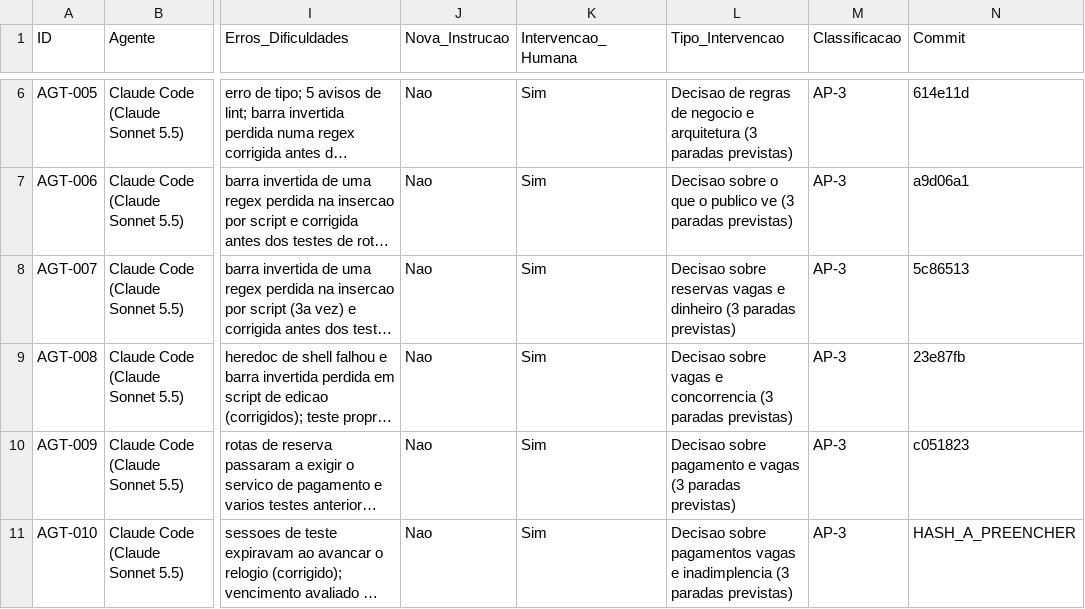
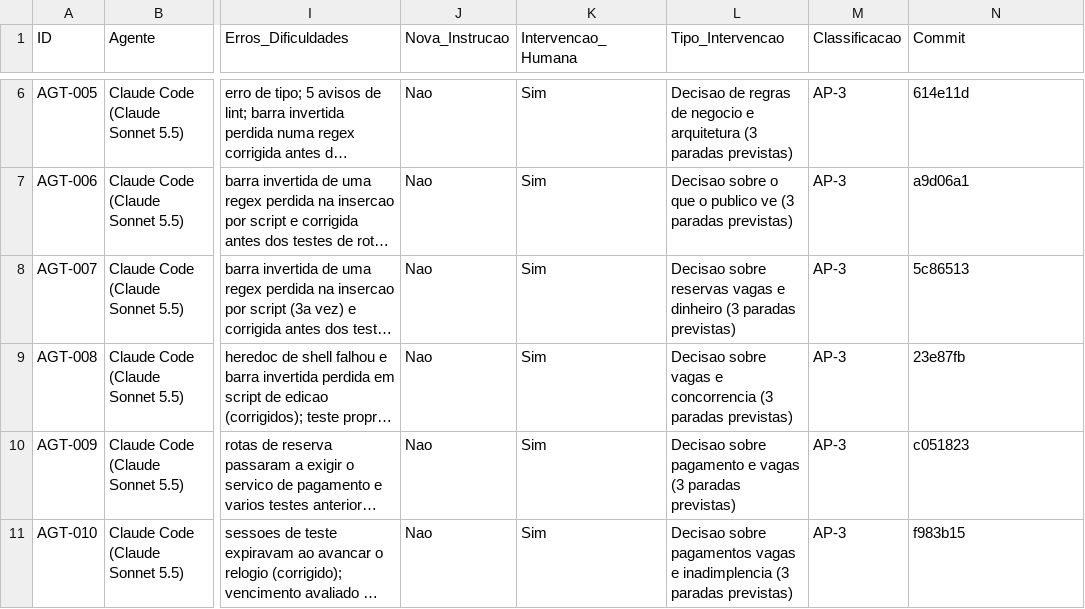
Before and after one commit to lipinhoxd/TCC-CLAUDE-, a CSV file: TCC/metricas/METRICAS.csv, drawn as a sheet; only a part is shown, gaps mark what is left out; long unchanged cells end in …; the diff names each change by its address in the sheet, - before the commit and + after, or states it on an @@ line.

```diff
--- a/TCC/metricas/METRICAS.csv
+++ b/TCC/metricas/METRICAS.csv
-N11 (Commit): HASH_A_PREENCHER
+N11 (Commit): f983b15
```
Also changed, not shown: 3 other files.
